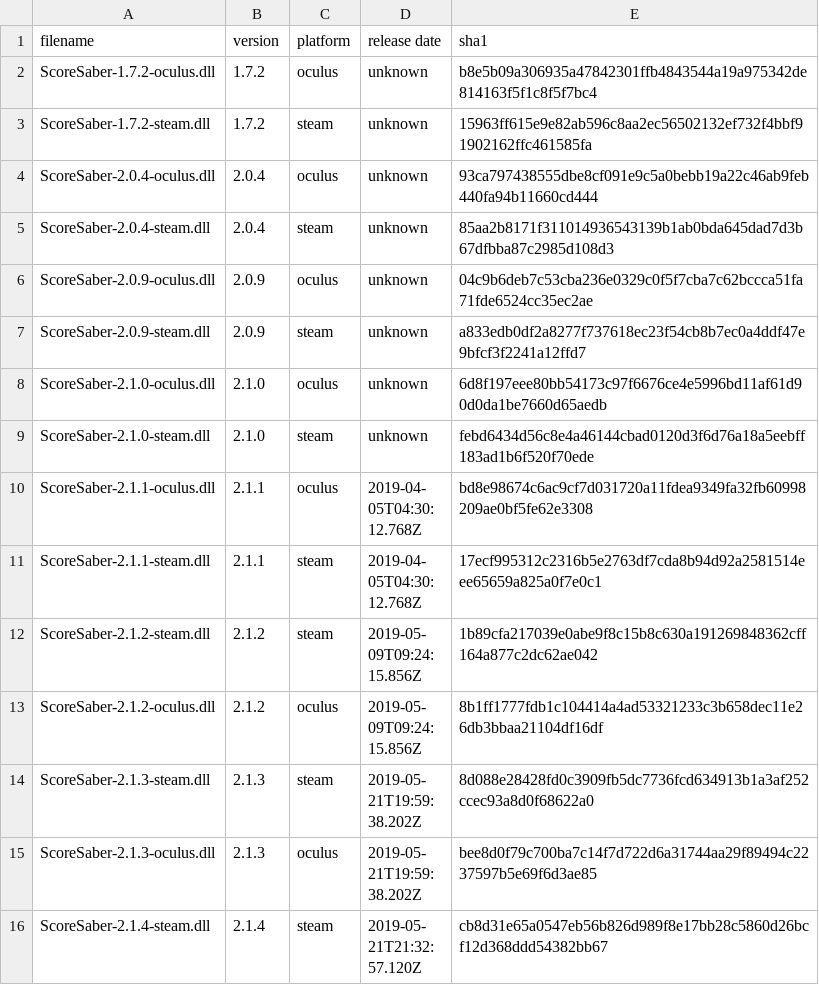
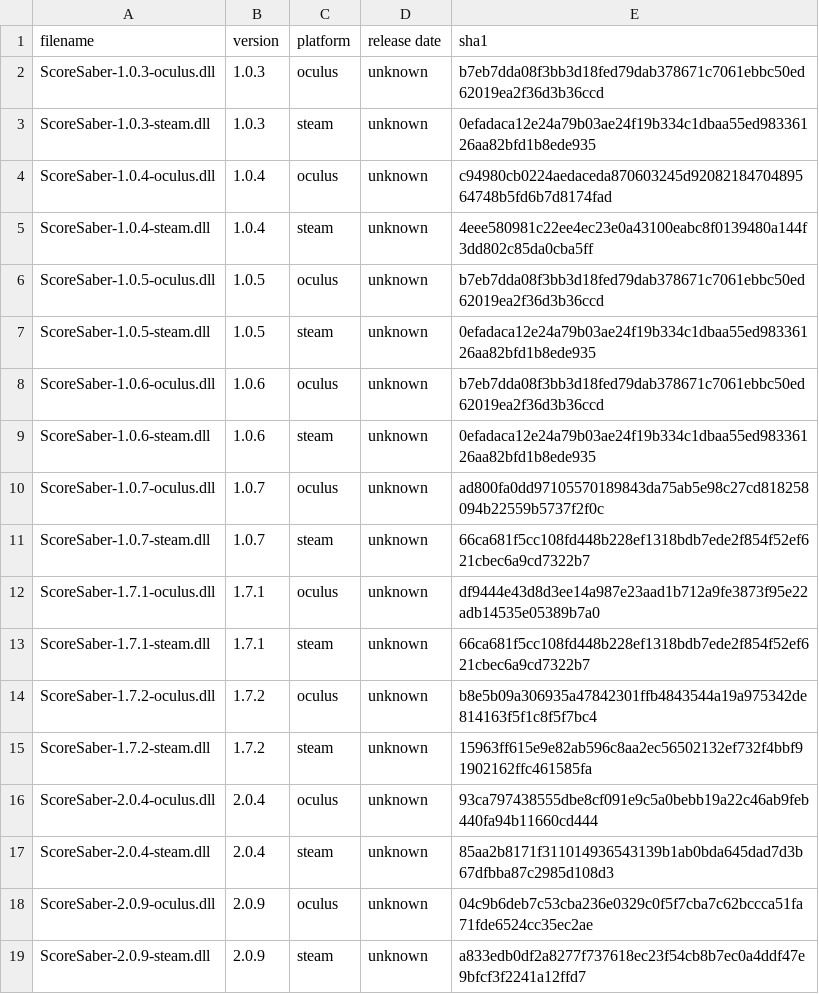
Before and after one commit to bsmg/scoresaber-audit, a TSV file: versions.tsv, drawn as a sheet; only a part is shown; the shorter side is filled out with more unchanged rows; the diff names each change by its address in the sheet, - before the commit and + after, or states it on an @@ line.

Commit message:
add more historic modsaber versions

```diff
--- a/versions.tsv
+++ b/versions.tsv
+row 2: ScoreSaber-1.0.3-oculus.dll | 1.0.3 | oculus | unknown | b7eb7dda08f3bb3d18fed79dab378671c7061ebbc50ed62019ea2f36d3b36ccd
+row 3: ScoreSaber-1.0.3-steam.dll | 1.0.3 | steam | unknown | 0efadaca12e24a79b03ae24f19b334c1dbaa55ed98336126aa82bfd1b8ede935
+row 4: ScoreSaber-1.0.4-oculus.dll | 1.0.4 | oculus | unknown | c94980cb0224aedaceda870603245d9208218470489564748b5fd6b7d8174fad
+row 5: ScoreSaber-1.0.4-steam.dll | 1.0.4 | steam | unknown | 4eee580981c22ee4ec23e0a43100eabc8f0139480a144f3dd802c85da0cba5ff
+row 6: ScoreSaber-1.0.5-oculus.dll | 1.0.5 | oculus | unknown | b7eb7dda08f3bb3d18fed79dab378671c7061ebbc50ed62019ea2f36d3b36ccd
+row 7: ScoreSaber-1.0.5-steam.dll | 1.0.5 | steam | unknown | 0efadaca12e24a79b03ae24f19b334c1dbaa55ed98336126aa82bfd1b8ede935
+row 8: ScoreSaber-1.0.6-oculus.dll | 1.0.6 | oculus | unknown | b7eb7dda08f3bb3d18fed79dab378671c7061ebbc50ed62019ea2f36d3b36ccd
+row 9: ScoreSaber-1.0.6-steam.dll | 1.0.6 | steam | unknown | 0efadaca12e24a79b03ae24f19b334c1dbaa55ed98336126aa82bfd1b8ede935
+row 10: ScoreSaber-1.0.7-oculus.dll | 1.0.7 | oculus | unknown | ad800fa0dd97105570189843da75ab5e98c27cd818258094b22559b5737f2f0c
+row 11: ScoreSaber-1.0.7-steam.dll | 1.0.7 | steam | unknown | 66ca681f5cc108fd448b228ef1318bdb7ede2f854f52ef621cbec6a9cd7322b7
+row 12: ScoreSaber-1.7.1-oculus.dll | 1.7.1 | oculus | unknown | df9444e43d8d3ee14a987e23aad1b712a9fe3873f95e22adb14535e05389b7a0
+row 13: ScoreSaber-1.7.1-steam.dll | 1.7.1 | steam | unknown | 66ca681f5cc108fd448b228ef1318bdb7ede2f854f52ef621cbec6a9cd7322b7
```
Also changed, not shown: 24 other files.
